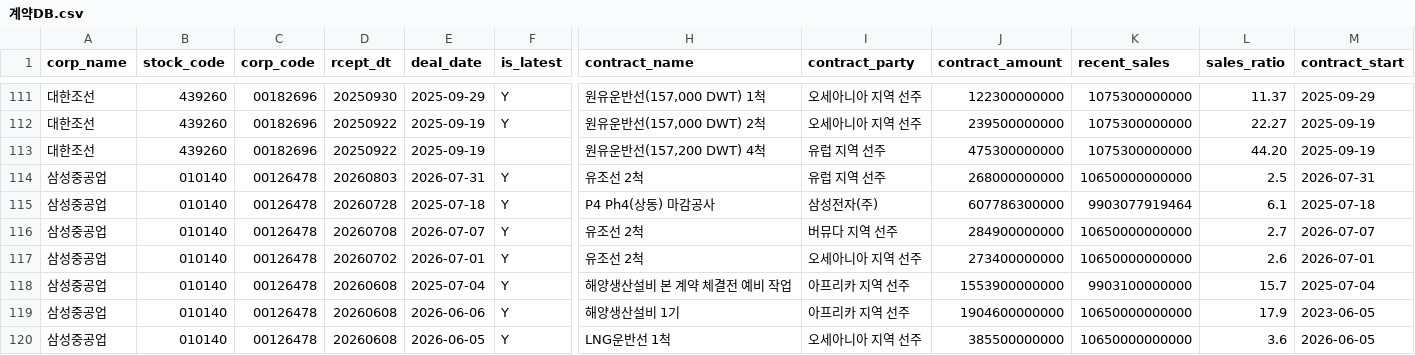
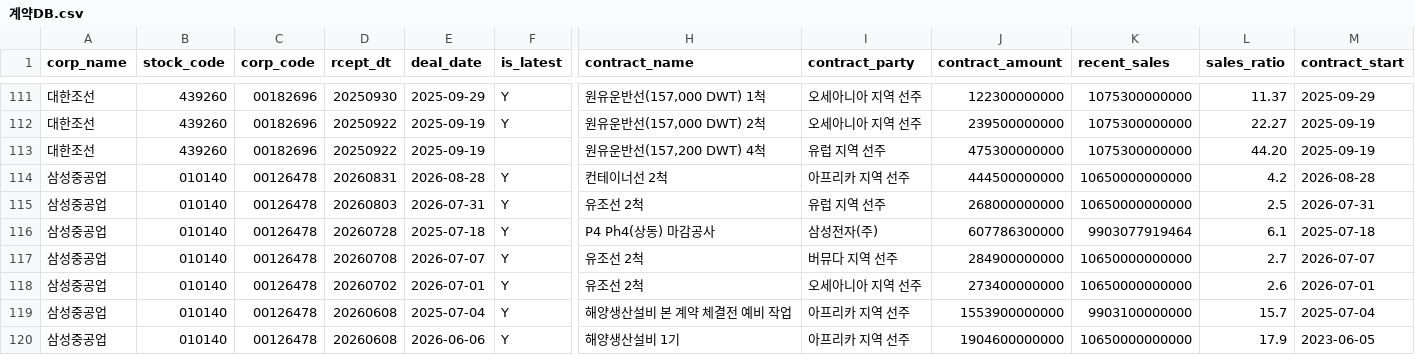
Before and after one commit to Loong-kid/industry-dashboard, a CSV file: data/_dart/계약DB.csv, drawn as a sheet; only a part is shown, gaps mark what is left out; the shorter side is filled out with more unchanged rows; rows hold the shown columns only; the diff names each change by its address in the sheet, - before the commit and + after, or states it on an @@ line.

```diff
--- a/data/_dart/계약DB.csv
+++ b/data/_dart/계약DB.csv
+row 114: 삼성중공업 | 010140 | 00126478 | 20260831 | 2026-08-28 | Y | 컨테이너선 2척 | 아프리카 지역 선주 | 444500000000 | 10650000000000 | 4.2 | 2026-08-28
```
Also changed, not shown: 54 other files.
